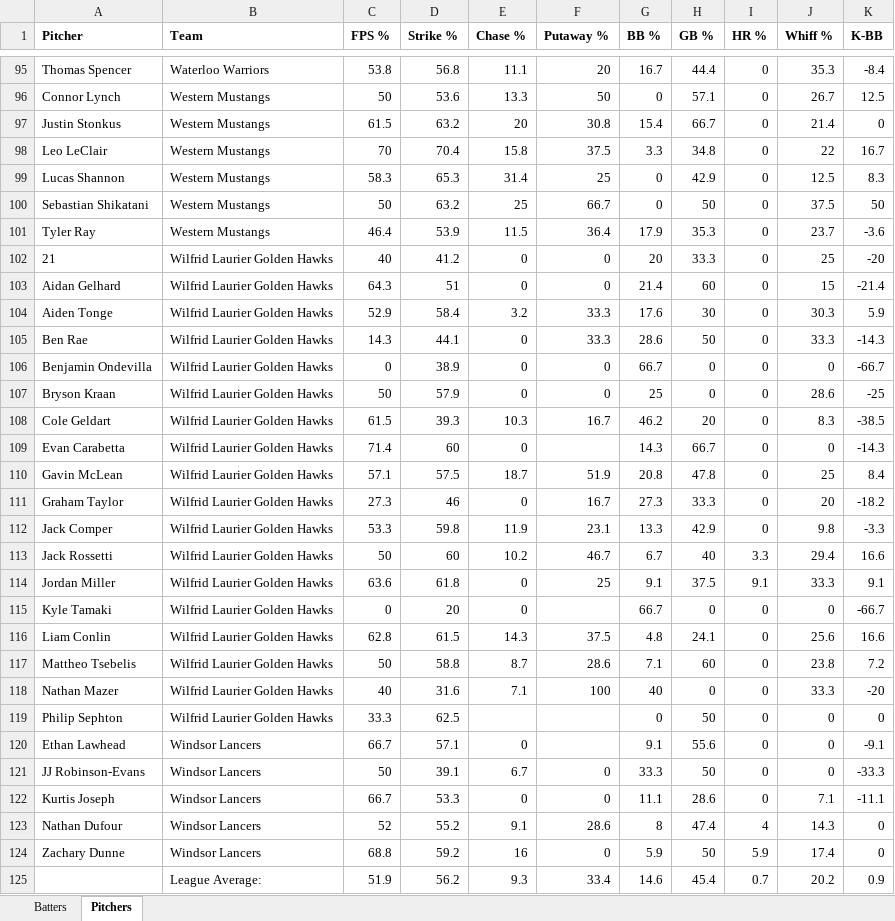
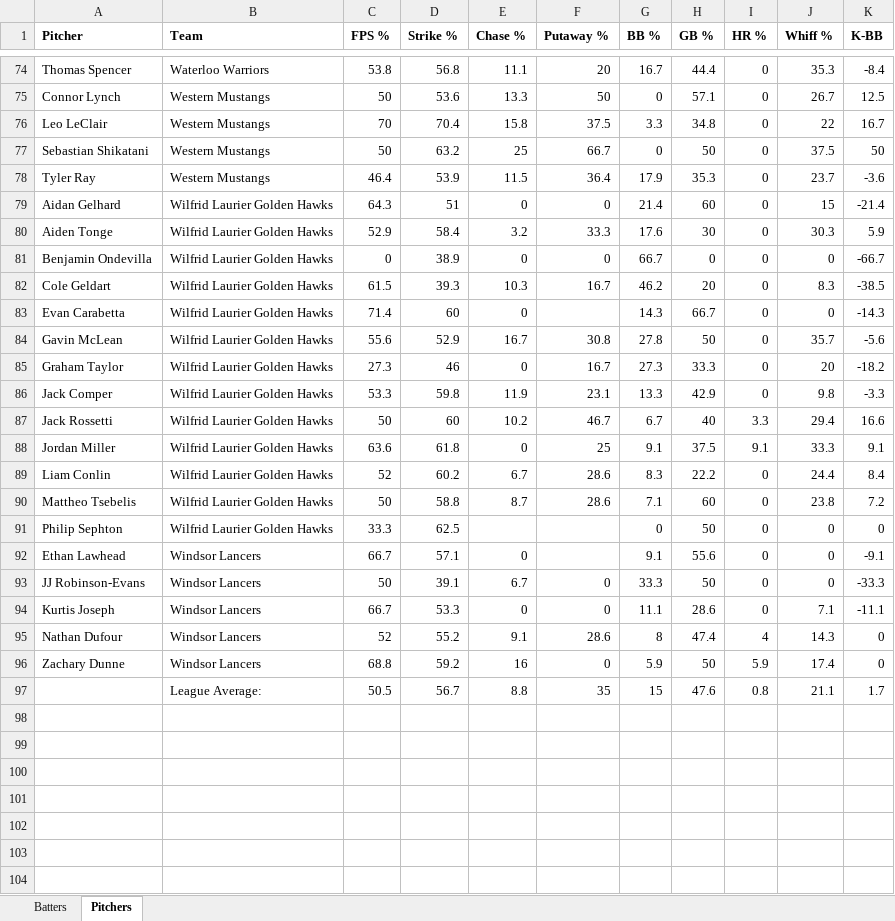
Before and after one commit to bigfishy06/data-diamond, an Excel workbook: oua/data/summary2026oua.xlsx, sheet Pitchers, drawn as a sheet; only a part is shown, gaps mark what is left out; values as stored, in another font and other column widths than the file's, no borders; table styles not drawn; removed rows and columns are numbered as before the commit, all else as after; the diff covers the shown part only; the diff names each change by its address in the sheet, - before the commit and + after, or states it on an @@ line.

```diff
--- a/oua/data/summary2026oua.xlsx (sheet Pitchers)
+++ b/oua/data/summary2026oua.xlsx (sheet Pitchers)
-row 97: Justin Stonkus | Western Mustangs | 61.5 | 63.2 | 20 | 30.8 | 15.4 | 66.7 | 0 | 21.4 | 0
-row 99: Lucas Shannon | Western Mustangs | 58.3 | 65.3 | 31.4 | 25 | 0 | 42.9 | 0 | 12.5 | 8.3
-row 102: 21 | Wilfrid Laurier Golden Hawks | 40 | 41.2 | 0 | 0 | 20 | 33.3 | 0 | 25 | -20
-row 105: Ben Rae | Wilfrid Laurier Golden Hawks | 14.3 | 44.1 | 0 | 33.3 | 28.6 | 50 | 0 | 33.3 | -14.3
-row 107: Bryson Kraan | Wilfrid Laurier Golden Hawks | 50 | 57.9 | 0 | 0 | 25 | 0 | 0 | 28.6 | -25
-C84 (FPS %): 57.1
+C84 (FPS %): 55.6
-D84 (Strike %): 57.5
+D84 (Strike %): 52.9
-E84 (Chase %): 18.7
+E84 (Chase %): 16.7
-F84 (Putaway %): 51.9
+F84 (Putaway %): 30.8
-G84 (BB %): 20.8
+G84 (BB %): 27.8
-H84 (GB %): 47.8
+H84 (GB %): 50
-J84 (Whiff %): 25
+J84 (Whiff %): 35.7
-K84 (K-BB): 8.4
+K84 (K-BB): -5.6
-row 115: Kyle Tamaki | Wilfrid Laurier Golden Hawks | 0 | 20 | 0 |  | 66.7 | 0 | 0 | 0 | -66.7
-C89 (FPS %): 62.8
+C89 (FPS %): 52
-D89 (Strike %): 61.5
+D89 (Strike %): 60.2
-E89 (Chase %): 14.3
+E89 (Chase %): 6.7
-F89 (Putaway %): 37.5
+F89 (Putaway %): 28.6
-G89 (BB %): 4.8
+G89 (BB %): 8.3
-H89 (GB %): 24.1
+H89 (GB %): 22.2
-J89 (Whiff %): 25.6
+J89 (Whiff %): 24.4
-K89 (K-BB): 16.6
+K89 (K-BB): 8.4
-row 118: Nathan Mazer | Wilfrid Laurier Golden Hawks | 40 | 31.6 | 7.1 | 100 | 40 | 0 | 0 | 33.3 | -20
-row 125:  | League Average: | 51.9 | 56.2 | 9.3 | 33.4 | 14.6 | 45.4 | 0.7 | 20.2 | 0.9
+row 97:  | League Average: | 50.5 | 56.7 | 8.8 | 35 | 15 | 47.6 | 0.8 | 21.1 | 1.7
```
Also changed, not shown: 21 removed rows and 142 edited cells elsewhere in this sheet, sheet Batters, 7 other files.
